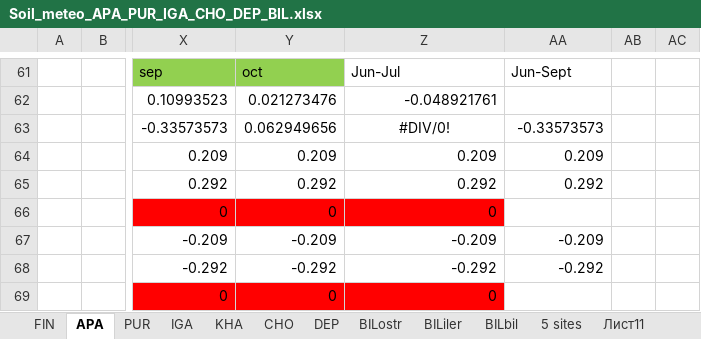
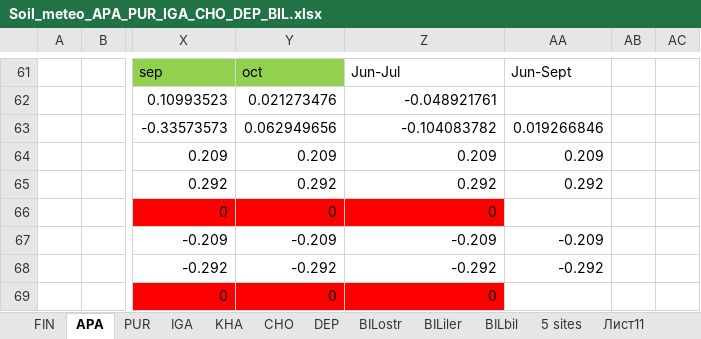
Before and after one commit to Kristina-Winter/climate_response, an Excel workbook: Soil/Soil_meteo_APA_PUR_IGA_CHO_DEP_BIL.xlsx, sheet APA, drawn as a sheet; only a part is shown, gaps mark what is left out; values as stored, in another font and other column widths than the file's, no borders; charts and pictures and conditional formats not drawn; the diff names each change by its address in the sheet, - before the commit and + after, or states it on an @@ line.

```diff
--- a/Soil/Soil_meteo_APA_PUR_IGA_CHO_DEP_BIL.xlsx (sheet APA)
+++ b/Soil/Soil_meteo_APA_PUR_IGA_CHO_DEP_BIL.xlsx (sheet APA)
-Z63: #DIV/0!
+Z63: -0.104083782
-Z63 alignment: center
+Z63 alignment: right
-AA63: -0.33573573
+AA63: 0.019266846
```
Also changed, not shown: sheet FIN, sheet PUR, sheet KHA, sheet CHO, sheet BILostr, charts or pictures, 4 other files.
